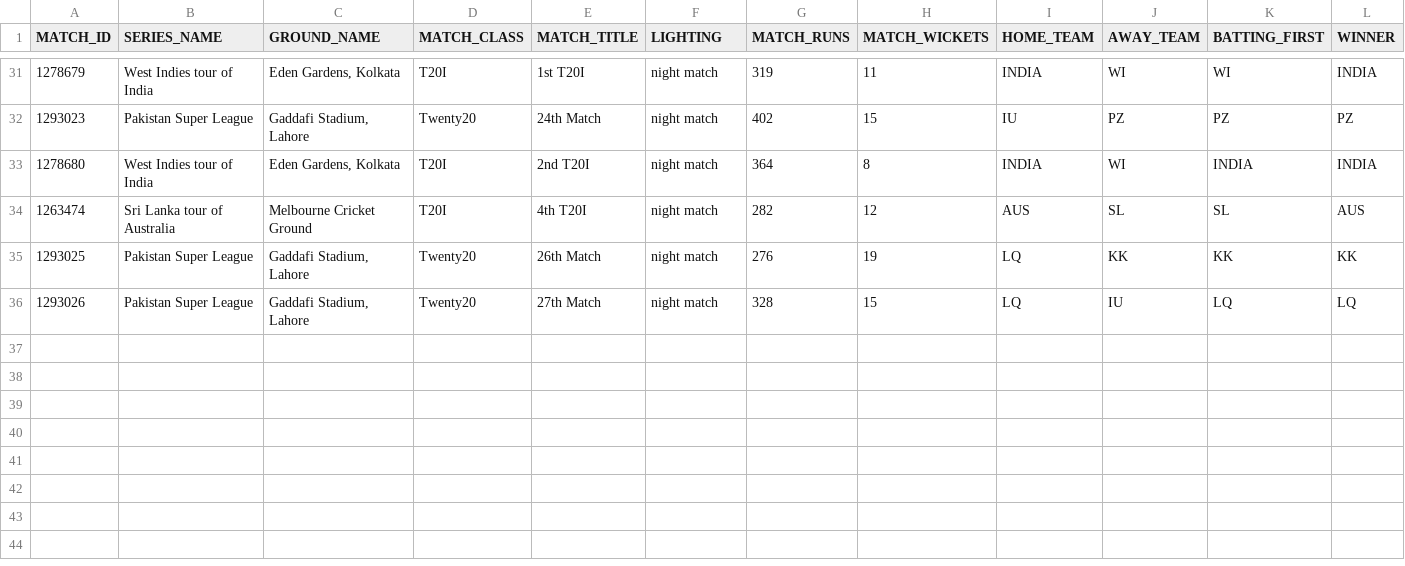
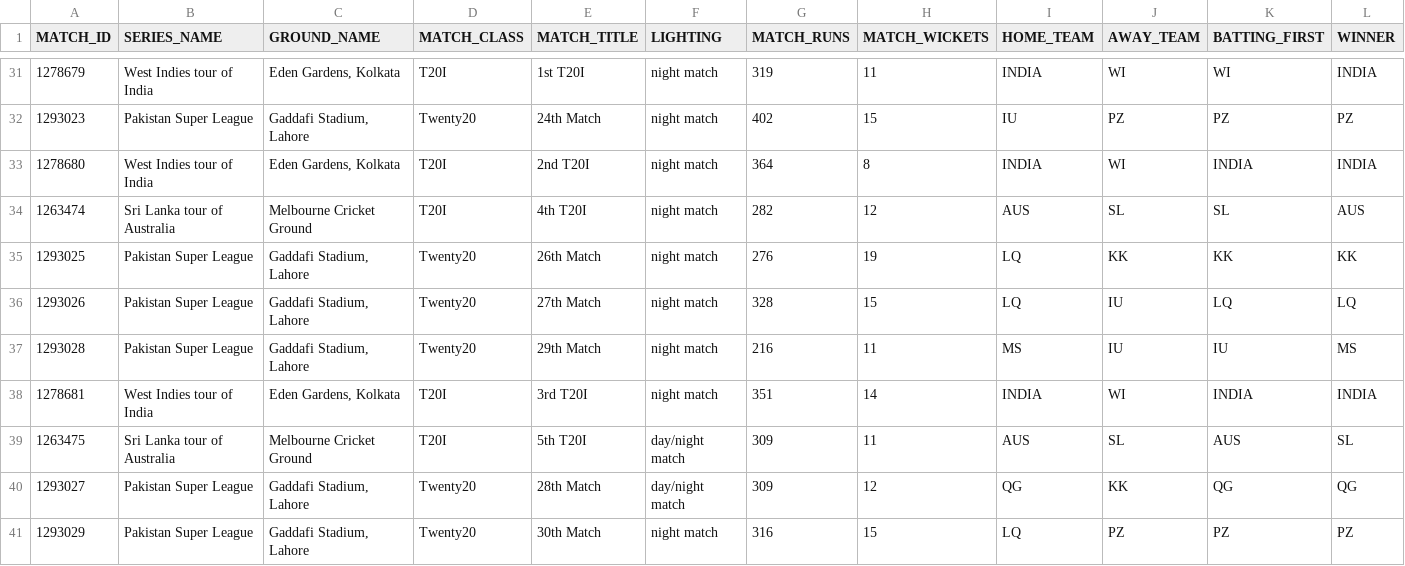
Before and after one commit to Vedvund/Cricket-Predections, a CSV file: reports/allMatchesData.csv, drawn as a sheet; only a part is shown, gaps mark what is left out; rows hold the shown columns only; the diff names each change by its address in the sheet, - before the commit and + after, or states it on an @@ line.

```diff
--- a/reports/allMatchesData.csv
+++ b/reports/allMatchesData.csv
+row 37: 1293028 | Pakistan Super League | Gaddafi Stadium, Lahore | Twenty20 | 29th Match | night match | 216 | 11 | MS | IU | IU | MS
+row 38: 1278681 | West Indies tour of India | Eden Gardens, Kolkata | T20I | 3rd T20I | night match | 351 | 14 | INDIA | WI | INDIA | INDIA
+row 39: 1263475 | Sri Lanka tour of Australia | Melbourne Cricket Ground | T20I | 5th T20I | day/night match | 309 | 11 | AUS | SL | AUS | SL
+row 40: 1293027 | Pakistan Super League | Gaddafi Stadium, Lahore | Twenty20 | 28th Match | day/night match | 309 | 12 | QG | KK | QG | QG
+row 41: 1293029 | Pakistan Super League | Gaddafi Stadium, Lahore | Twenty20 | 30th Match | night match | 316 | 15 | LQ | PZ | PZ | PZ
```
Also changed, not shown: 6 other files.
